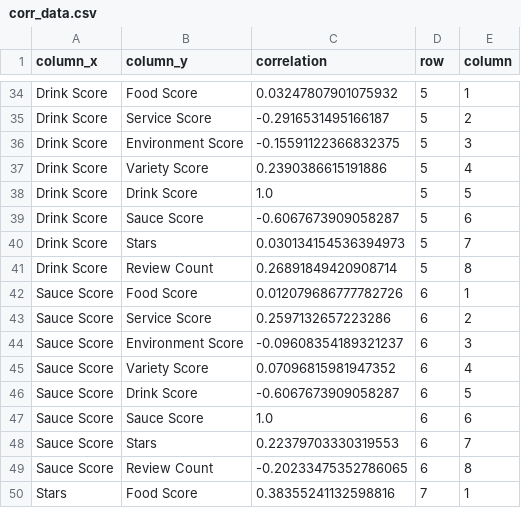
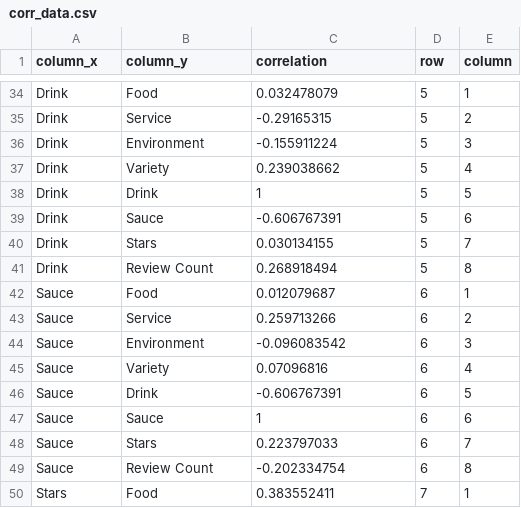
Before and after one commit to duckmoll/data_host, a CSV file: corr_data.csv, drawn as a sheet; only a part is shown, gaps mark what is left out; the diff covers the shown part only; the diff names each change by its address in the sheet, - before the commit and + after, or states it on an @@ line.

```diff
--- a/corr_data.csv
+++ b/corr_data.csv
-A34:A41 (column_x): Drink Score
+A34:A41 (column_x): Drink
-B34 (column_y): Food Score
+B34 (column_y): Food
-C34 (correlation): 0.03247807901075932
+C34 (correlation): 0.032478079
-B35 (column_y): Service Score
+B35 (column_y): Service
-C35 (correlation): -0.2916531495166187
+C35 (correlation): -0.29165315
-B36 (column_y): Environment Score
+B36 (column_y): Environment
-C36 (correlation): -0.15591122366832375
+C36 (correlation): -0.155911224
-B37 (column_y): Variety Score
+B37 (column_y): Variety
-C37 (correlation): 0.2390386615191886
+C37 (correlation): 0.239038662
-B38 (column_y): Drink Score
+B38 (column_y): Drink
-C38 (correlation): 1.0
+C38 (correlation): 1
-B39 (column_y): Sauce Score
+B39 (column_y): Sauce
-C39 (correlation): -0.6067673909058287
+C39 (correlation): -0.606767391
-C40 (correlation): 0.030134154536394973
+C40 (correlation): 0.030134155
-C41 (correlation): 0.26891849420908714
+C41 (correlation): 0.268918494
-A42:A49 (column_x): Sauce Score
+A42:A49 (column_x): Sauce
-B42 (column_y): Food Score
+B42 (column_y): Food
-C42 (correlation): 0.012079686777782726
+C42 (correlation): 0.012079687
-B43 (column_y): Service Score
+B43 (column_y): Service
-C43 (correlation): 0.2597132657223286
+C43 (correlation): 0.259713266
-B44 (column_y): Environment Score
+B44 (column_y): Environment
-C44 (correlation): -0.09608354189321237
+C44 (correlation): -0.096083542
-B45 (column_y): Variety Score
+B45 (column_y): Variety
-C45 (correlation): 0.07096815981947352
+C45 (correlation): 0.07096816
-B46 (column_y): Drink Score
+B46 (column_y): Drink
-C46 (correlation): -0.6067673909058287
+C46 (correlation): -0.606767391
-B47 (column_y): Sauce Score
+B47 (column_y): Sauce
-C47 (correlation): 1.0
+C47 (correlation): 1
-C48 (correlation): 0.22379703330319553
+C48 (correlation): 0.223797033
-C49 (correlation): -0.20233475352786065
+C49 (correlation): -0.202334754
-B50 (column_y): Food Score
+B50 (column_y): Food
-C50 (correlation): 0.38355241132598816
+C50 (correlation): 0.383552411
```
Also changed, not shown: 1 added row, 1 removed row and 111 edited cells elsewhere in this file.
